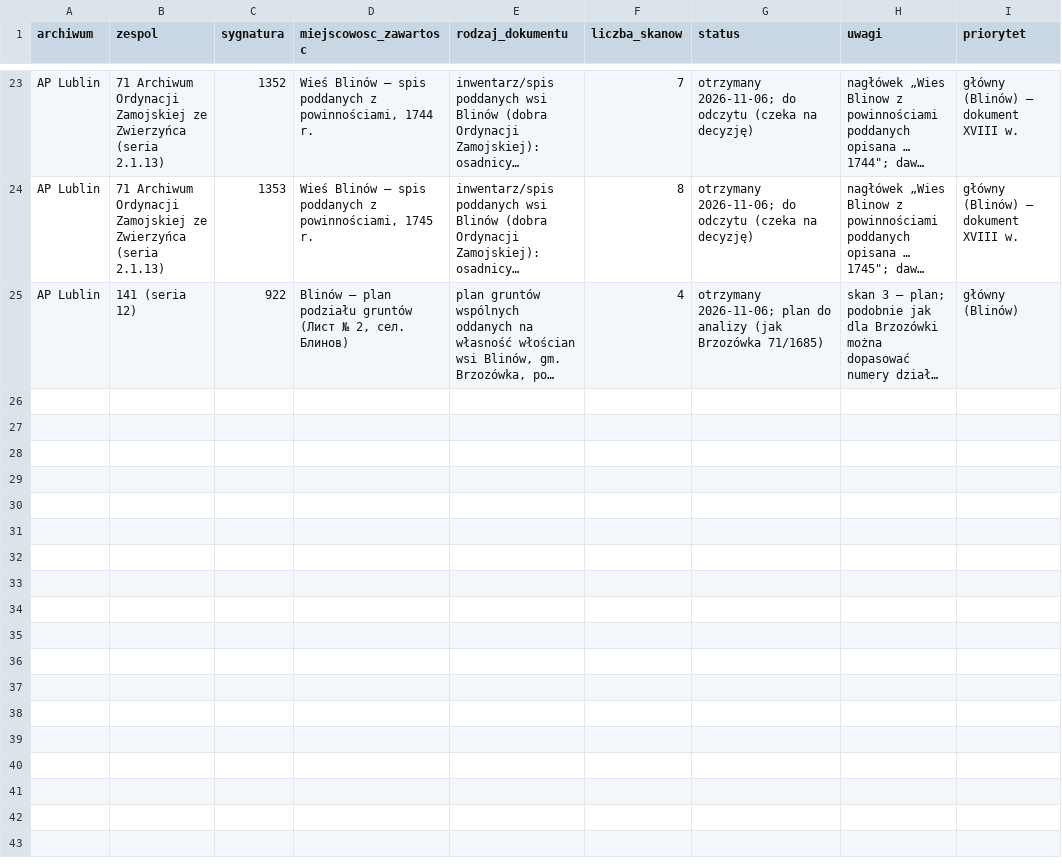
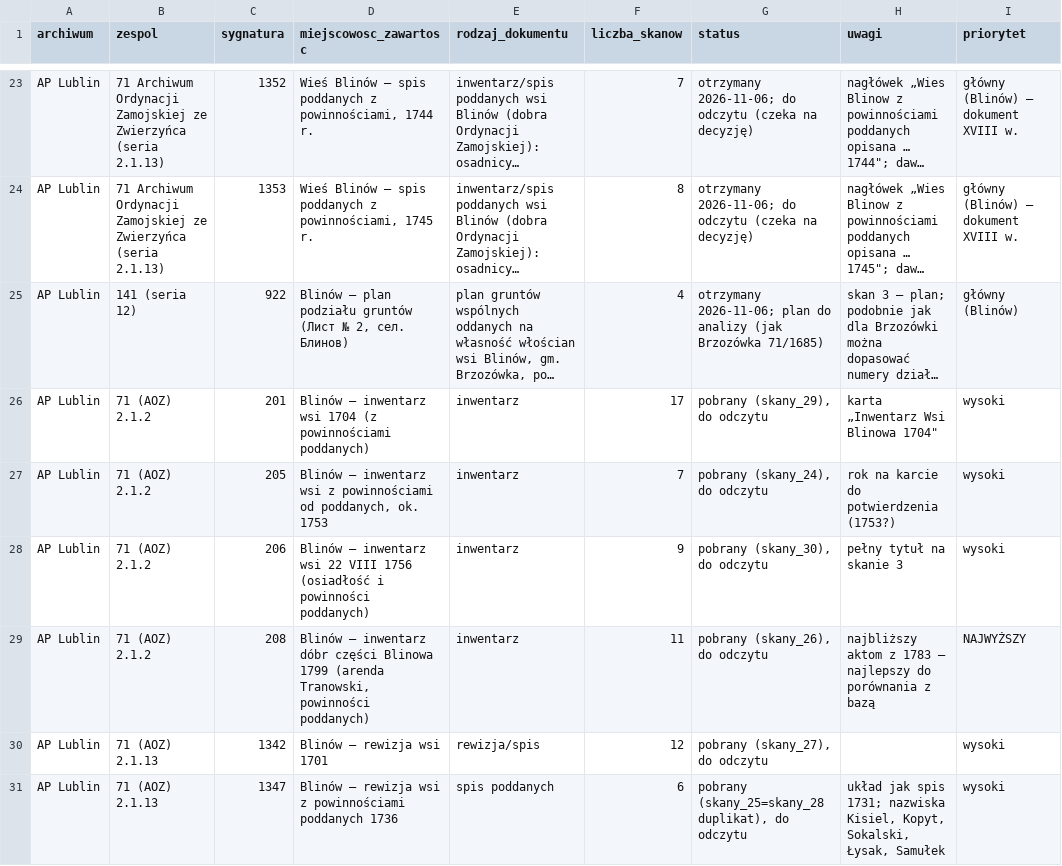
Before and after one commit to toxiconus/genealog-indexer-v7.1, a CSV file: public/konsolidacja/haiku/TABELE_LIKWIDACYJNE_REJESTR_JEDNOSTEK.csv, drawn as a sheet; only a part is shown, gaps mark what is left out; long unchanged cells end in …; the diff names each change by its address in the sheet, - before the commit and + after, or states it on an @@ line.

```diff
--- a/public/konsolidacja/haiku/TABELE_LIKWIDACYJNE_REJESTR_JEDNOSTEK.csv
+++ b/public/konsolidacja/haiku/TABELE_LIKWIDACYJNE_REJESTR_JEDNOSTEK.csv
+row 26: AP Lublin | 71 (AOZ) 2.1.2 | 201 | Blinów – inwentarz wsi 1704 (z powinnościami poddanych) | inwentarz | 17 | pobrany (skany_29), do odczytu | karta „Inwentarz Wsi Blinowa 1704" | wysoki
+row 27: AP Lublin | 71 (AOZ) 2.1.2 | 205 | Blinów – inwentarz wsi z powinnościami od poddanych, ok. 1753 | inwentarz | 7 | pobrany (skany_24), do odczytu | rok na karcie do potwierdzenia (1753?) | wysoki
+row 28: AP Lublin | 71 (AOZ) 2.1.2 | 206 | Blinów – inwentarz wsi 22 VIII 1756 (osiadłość i powinności poddanych) | inwentarz | 9 | pobrany (skany_30), do odczytu | pełny tytuł na skanie 3 | wysoki
+row 29: AP Lublin | 71 (AOZ) 2.1.2 | 208 | Blinów – inwentarz dóbr części Blinowa 1799 (arenda Tranowski, powinności poddanych) | inwentarz | 11 | pobrany (skany_26), do odczytu | najbliższy aktom z 1783 – najlepszy do porównania z bazą | NAJWYŻSZY
+row 30: AP Lublin | 71 (AOZ) 2.1.13 | 1342 | Blinów – rewizja wsi 1701 | rewizja/spis | 12 | pobrany (skany_27), do odczytu |  | wysoki
+row 31: AP Lublin | 71 (AOZ) 2.1.13 | 1347 | Blinów – rewizja wsi z powinnościami poddanych 1736 | spis poddanych | 6 | pobrany (skany_25=skany_28 duplikat), do odczytu | układ jak spis 1731; nazwiska Kisiel, Kopyt, Sokalski, Łysak, Samułek | wysoki
```
